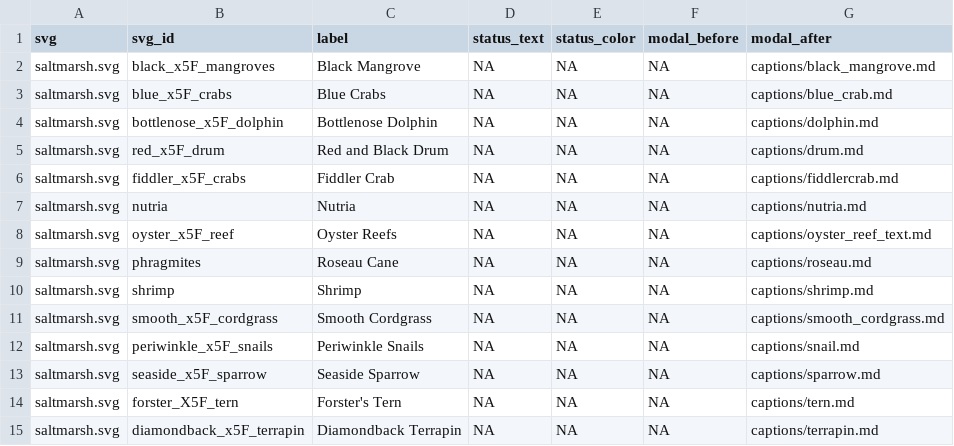
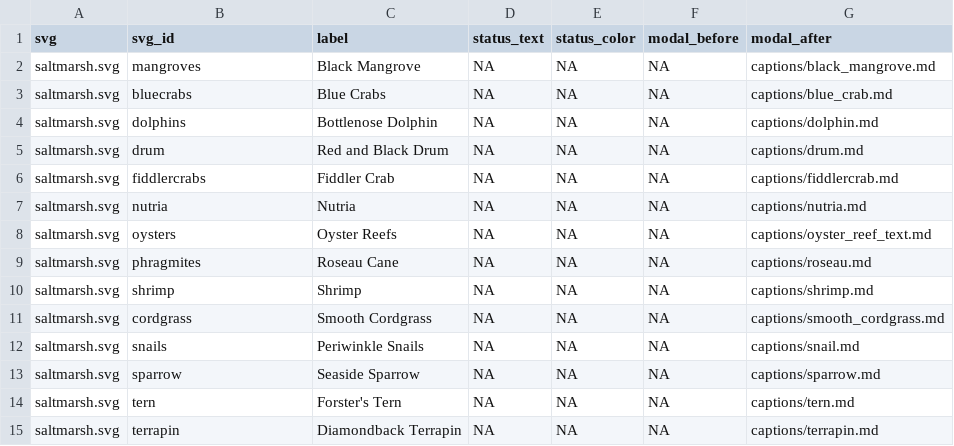
Before and after one commit to mhepner90/LUMCON_ODOTCOMM18, a CSV file: svg_elements.csv, drawn as a sheet.

```diff
--- a/svg_elements.csv
+++ b/svg_elements.csv
@@ -1,15 +1,15 @@
 svg,svg_id,label,status_text,status_color,modal_before,modal_after
-saltmarsh.svg,black_x5F_mangroves,Black Mangrove,NA,NA,NA,captions/black_mangrove.md
-saltmarsh.svg,blue_x5F_crabs,Blue Crabs ,NA,NA,NA,captions/blue_crab.md
-saltmarsh.svg,bottlenose_x5F_dolphin,Bottlenose Dolphin ,NA,NA,NA,captions/dolphin.md
-saltmarsh.svg,red_x5F_drum,Red and Black Drum,NA,NA,NA,captions/drum.md
-saltmarsh.svg,fiddler_x5F_crabs,Fiddler Crab,NA,NA,NA,captions/fiddlercrab.md
+saltmarsh.svg,mangroves,Black Mangrove,NA,NA,NA,captions/black_mangrove.md
+saltmarsh.svg,bluecrabs,Blue Crabs ,NA,NA,NA,captions/blue_crab.md
+saltmarsh.svg,dolphins,Bottlenose Dolphin ,NA,NA,NA,captions/dolphin.md
+saltmarsh.svg,drum,Red and Black Drum,NA,NA,NA,captions/drum.md
+saltmarsh.svg,fiddlercrabs,Fiddler Crab,NA,NA,NA,captions/fiddlercrab.md
 saltmarsh.svg,nutria,Nutria ,NA,NA,NA,captions/nutria.md
-saltmarsh.svg,oyster_x5F_reef,Oyster Reefs ,NA,NA,NA,captions/oyster_reef_text.md
+saltmarsh.svg,oysters,Oyster Reefs ,NA,NA,NA,captions/oyster_reef_text.md
 saltmarsh.svg,phragmites,Roseau Cane,NA,NA,NA,captions/roseau.md
 saltmarsh.svg,shrimp,Shrimp ,NA,NA,NA,captions/shrimp.md
-saltmarsh.svg,smooth_x5F_cordgrass,Smooth Cordgrass ,NA,NA,NA,captions/smooth_cordgrass.md
-saltmarsh.svg,periwinkle_x5F_snails,Periwinkle Snails,NA,NA,NA,captions/snail.md
-saltmarsh.svg,seaside_x5F_sparrow,Seaside Sparrow ,NA,NA,NA,captions/sparrow.md
-saltmarsh.svg,forster_X5F_tern ,Forster's Tern ,NA,NA,NA,captions/tern.md
-saltmarsh.svg,diamondback_x5F_terrapin,Diamondback Terrapin ,NA,NA,NA,captions/terrapin.md
+saltmarsh.svg,cordgrass,Smooth Cordgrass ,NA,NA,NA,captions/smooth_cordgrass.md
+saltmarsh.svg,snails,Periwinkle Snails,NA,NA,NA,captions/snail.md
+saltmarsh.svg,sparrow,Seaside Sparrow ,NA,NA,NA,captions/sparrow.md
+saltmarsh.svg,tern ,Forster's Tern ,NA,NA,NA,captions/tern.md
+saltmarsh.svg,terrapin,Diamondback Terrapin ,NA,NA,NA,captions/terrapin.md
```
Also changed, not shown: docs/svg_elements.csv, plot_indicators.csv, 29 other files.
